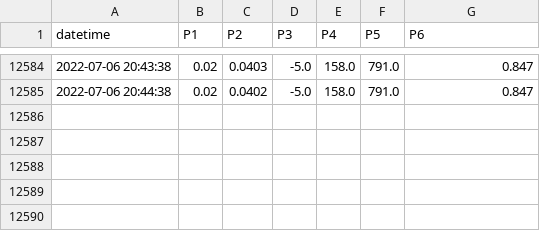
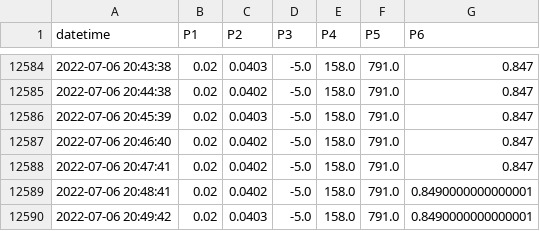
Before and after one commit to SciGEsN/SRC092, a CSV file: data/P.csv, drawn as a sheet; only a part is shown, gaps mark what is left out; the diff names each change by its address in the sheet, - before the commit and + after, or states it on an @@ line.

```diff
--- a/data/P.csv
+++ b/data/P.csv
+row 12586: 2022-07-06 20:45:39 | 0.02 | 0.0403 | -5.0 | 158.0 | 791.0 | 0.847
+row 12587: 2022-07-06 20:46:40 | 0.02 | 0.0402 | -5.0 | 158.0 | 791.0 | 0.847
+row 12588: 2022-07-06 20:47:41 | 0.02 | 0.0402 | -5.0 | 158.0 | 791.0 | 0.847
+row 12589: 2022-07-06 20:48:41 | 0.02 | 0.0402 | -5.0 | 158.0 | 791.0 | 0.8490000000000001
+row 12590: 2022-07-06 20:49:42 | 0.02 | 0.0403 | -5.0 | 158.0 | 791.0 | 0.8490000000000001
```
Also changed, not shown: data/T1.csv, data/T2.csv, 9 other files.
